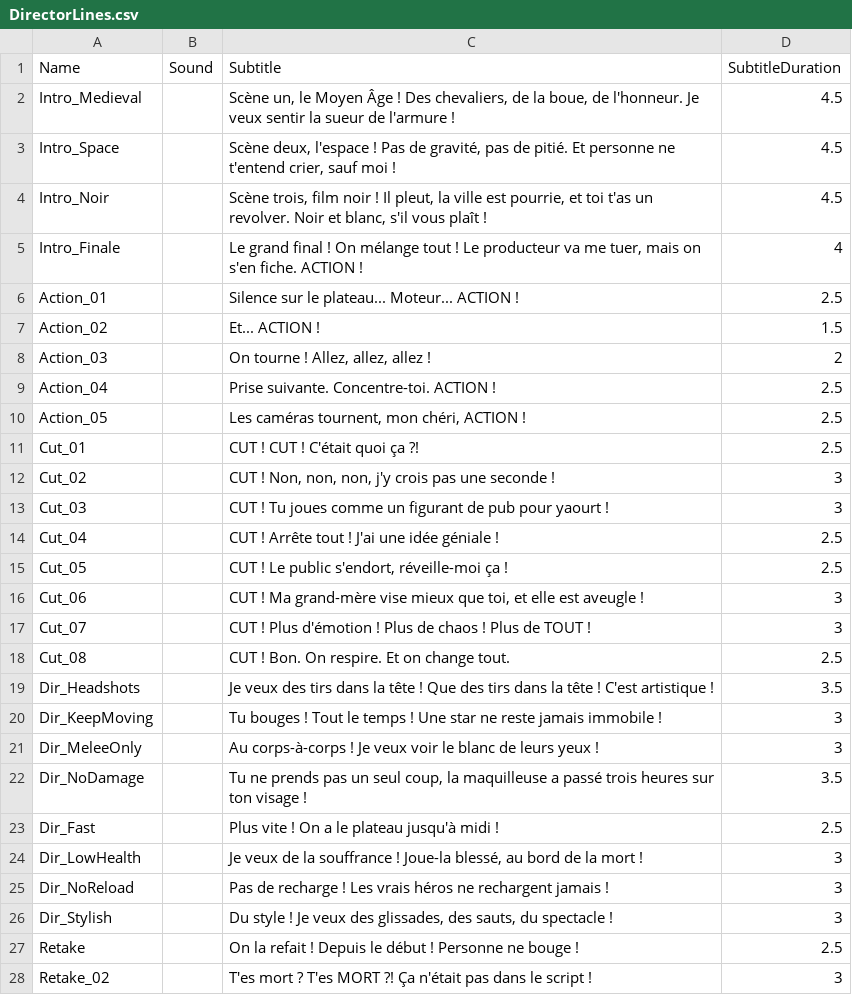
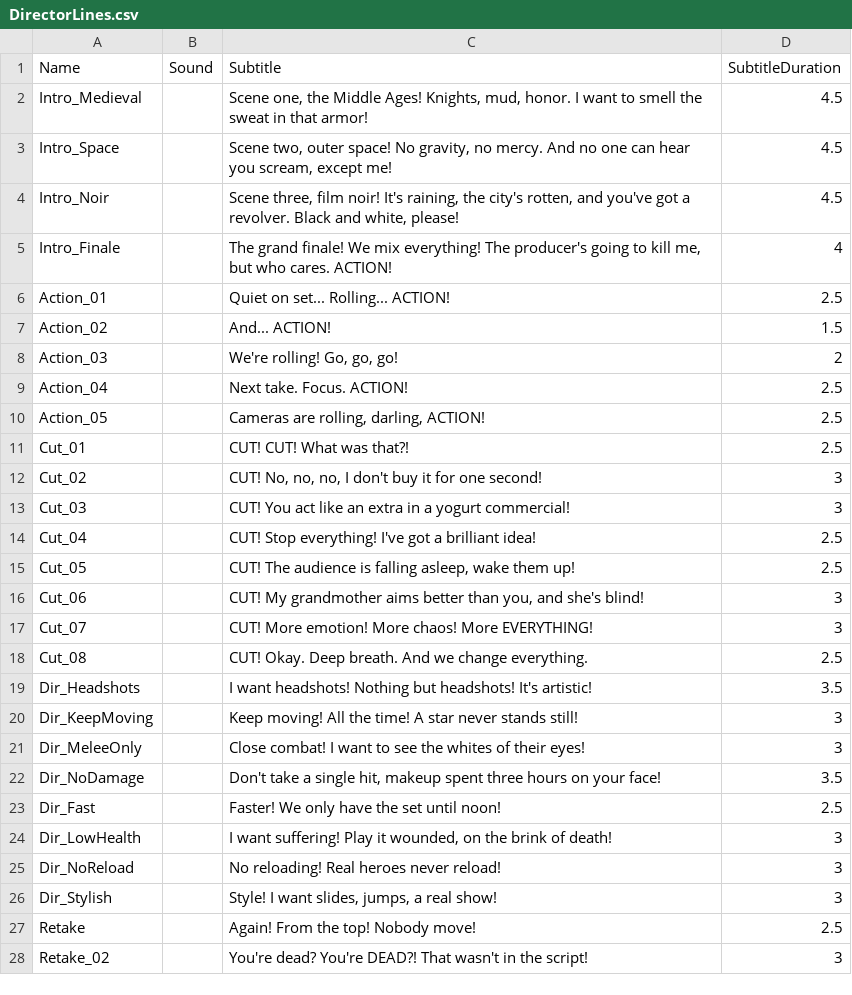
Before and after one commit to Pinkoune/RESHOOT, a CSV file: Content/RESHOOT/Audio/DirectorLines.csv, drawn as a sheet; only a part is shown; the diff covers the shown part only.

```diff
--- a/Content/RESHOOT/Audio/DirectorLines.csv
+++ b/Content/RESHOOT/Audio/DirectorLines.csv
@@ -1,28 +1,28 @@
 Name,Sound,Subtitle,SubtitleDuration
-Intro_Medieval,,"Scène un, le Moyen Âge ! Des chevaliers, de la boue, de l'honneur. Je veux sentir la sueur de l'armure !",4.5
-Intro_Space,,"Scène deux, l'espace ! Pas de gravité, pas de pitié. Et personne ne t'entend crier, sauf moi !",4.5
-Intro_Noir,,"Scène trois, film noir ! Il pleut, la ville est pourrie, et toi t'as un revolver. Noir et blanc, s'il vous plaît !",4.5
-Intro_Finale,,"Le grand final ! On mélange tout ! Le producteur va me tuer, mais on s'en fiche. ACTION !",4
-Action_01,,"Silence sur le plateau... Moteur... ACTION !",2.5
-Action_02,,"Et... ACTION !",1.5
-Action_03,,"On tourne ! Allez, allez, allez !",2
-Action_04,,"Prise suivante. Concentre-toi. ACTION !",2.5
-Action_05,,"Les caméras tournent, mon chéri, ACTION !",2.5
-Cut_01,,"CUT ! CUT ! C'était quoi ça ?!",2.5
-Cut_02,,"CUT ! Non, non, non, j'y crois pas une seconde !",3
-Cut_03,,"CUT ! Tu joues comme un figurant de pub pour yaourt !",3
-Cut_04,,"CUT ! Arrête tout ! J'ai une idée géniale !",2.5
-Cut_05,,"CUT ! Le public s'endort, réveille-moi ça !",2.5
-Cut_06,,"CUT ! Ma grand-mère vise mieux que toi, et elle est aveugle !",3
-Cut_07,,"CUT ! Plus d'émotion ! Plus de chaos ! Plus de TOUT !",3
-Cut_08,,"CUT ! Bon. On respire. Et on change tout.",2.5
-Dir_Headshots,,"Je veux des tirs dans la tête ! Que des tirs dans la tête ! C'est artistique !",3.5
-Dir_KeepMoving,,"Tu bouges ! Tout le temps ! Une star ne reste jamais immobile !",3
-Dir_MeleeOnly,,"Au corps-à-corps ! Je veux voir le blanc de leurs yeux !",3
-Dir_NoDamage,,"Tu ne prends pas un seul coup, la maquilleuse a passé trois heures sur ton visage !",3.5
-Dir_Fast,,"Plus vite ! On a le plateau jusqu'à midi !",2.5
-Dir_LowHealth,,"Je veux de la souffrance ! Joue-la blessé, au bord de la mort !",3
-Dir_NoReload,,"Pas de recharge ! Les vrais héros ne rechargent jamais !",3
-Dir_Stylish,,"Du style ! Je veux des glissades, des sauts, du spectacle !",3
-Retake,,"On la refait ! Depuis le début ! Personne ne bouge !",2.5
-Retake_02,,"T'es mort ? T'es MORT ?! Ça n'était pas dans le script !",3
+Intro_Medieval,,"Scene one, the Middle Ages! Knights, mud, honor. I want to smell the sweat in that armor!",4.5
+Intro_Space,,"Scene two, outer space! No gravity, no mercy. And no one can hear you scream, except me!",4.5
+Intro_Noir,,"Scene three, film noir! It's raining, the city's rotten, and you've got a revolver. Black and white, please!",4.5
+Intro_Finale,,"The grand finale! We mix everything! The producer's going to kill me, but who cares. ACTION!",4
+Action_01,,"Quiet on set... Rolling... ACTION!",2.5
+Action_02,,"And... ACTION!",1.5
+Action_03,,"We're rolling! Go, go, go!",2
+Action_04,,"Next take. Focus. ACTION!",2.5
+Action_05,,"Cameras are rolling, darling, ACTION!",2.5
+Cut_01,,"CUT! CUT! What was that?!",2.5
+Cut_02,,"CUT! No, no, no, I don't buy it for one second!",3
+Cut_03,,"CUT! You act like an extra in a yogurt commercial!",3
+Cut_04,,"CUT! Stop everything! I've got a brilliant idea!",2.5
+Cut_05,,"CUT! The audience is falling asleep, wake them up!",2.5
+Cut_06,,"CUT! My grandmother aims better than you, and she's blind!",3
+Cut_07,,"CUT! More emotion! More chaos! More EVERYTHING!",3
+Cut_08,,"CUT! Okay. Deep breath. And we change everything.",2.5
+Dir_Headshots,,"I want headshots! Nothing but headshots! It's artistic!",3.5
+Dir_KeepMoving,,"Keep moving! All the time! A star never stands still!",3
+Dir_MeleeOnly,,"Close combat! I want to see the whites of their eyes!",3
+Dir_NoDamage,,"Don't take a single hit, makeup spent three hours on your face!",3.5
+Dir_Fast,,"Faster! We only have the set until noon!",2.5
+Dir_LowHealth,,"I want suffering! Play it wounded, on the brink of death!",3
+Dir_NoReload,,"No reloading! Real heroes never reload!",3
+Dir_Stylish,,"Style! I want slides, jumps, a real show!",3
+Retake,,"Again! From the top! Nobody move!",2.5
+Retake_02,,"You're dead? You're DEAD?! That wasn't in the script!",3
```
Also changed, not shown: 9 added rows and 13 edited cells elsewhere in this file, 29 other files.
